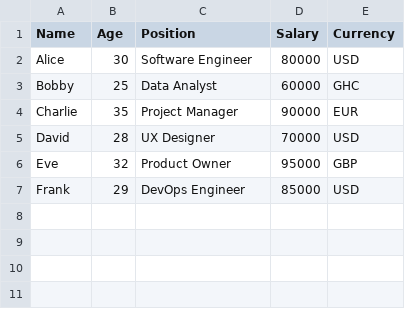
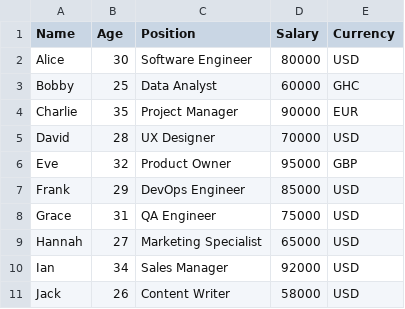
Before and after one commit to BobbyP95/ghStudies, a CSV file: chapter3.csv, drawn as a sheet.

Commit message:
update_chapter3_csv

```diff
--- a/chapter3.csv
+++ b/chapter3.csv
@@ -7 +7,5 @@ Eve,32,Product Owner,95000,GBP
 Frank,29,DevOps Engineer,85000,USD
+Grace,31,QA Engineer,75000,USD
+Hannah,27,Marketing Specialist,65000,USD
+Ian,34,Sales Manager,92000,USD
+Jack,26,Content Writer,58000,USD
```
